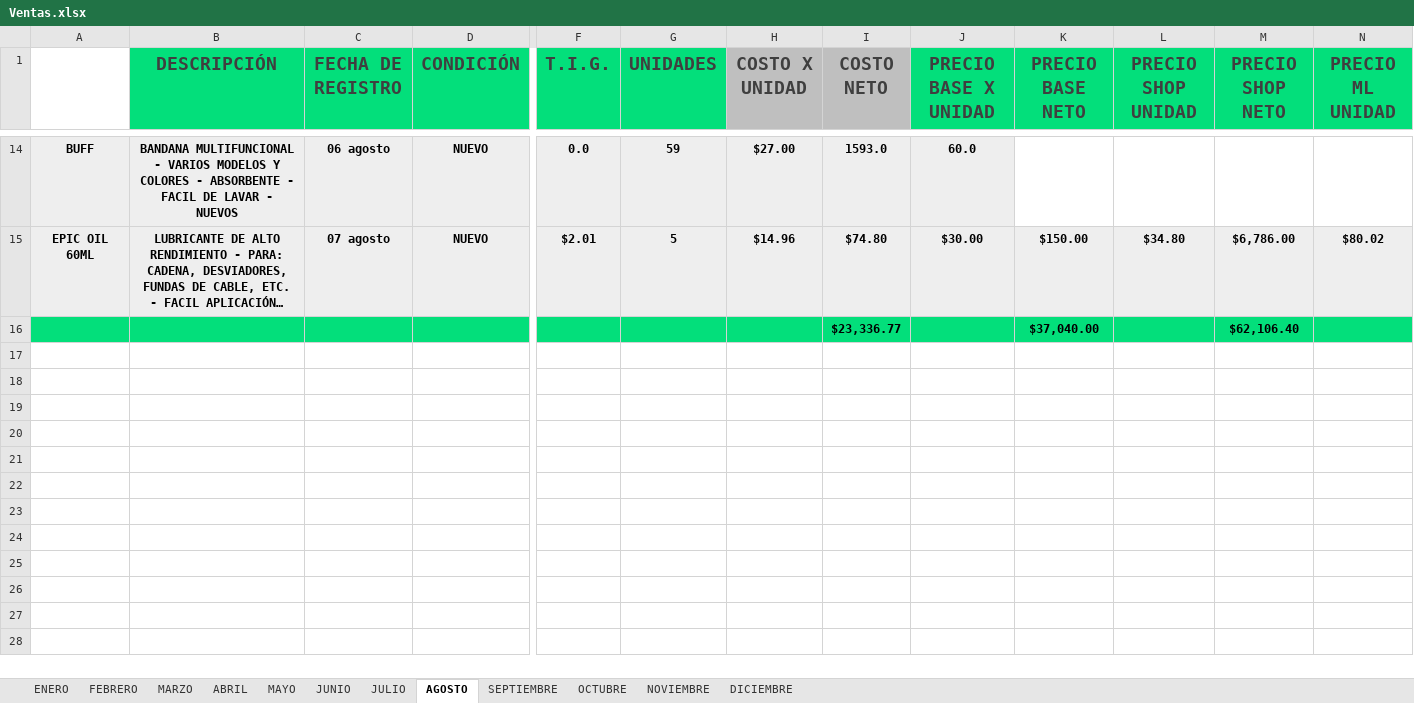
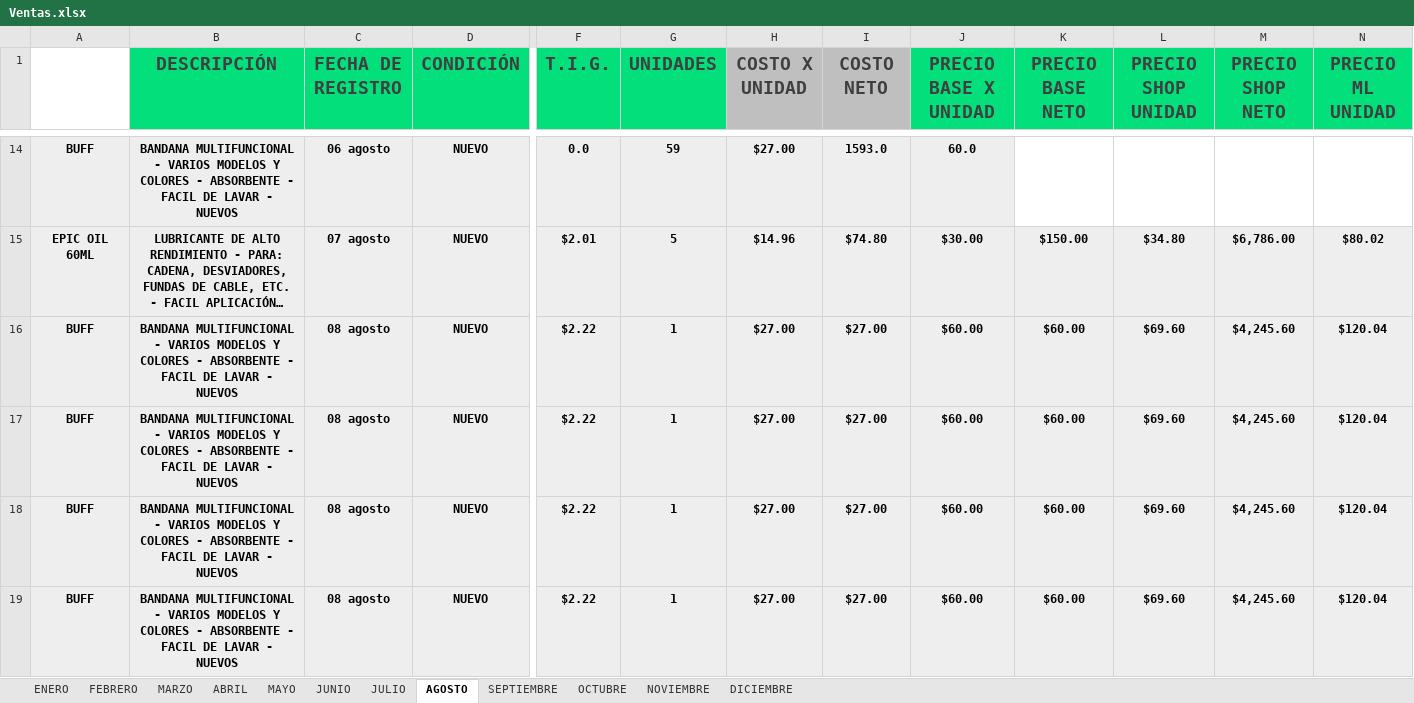
Before and after one commit to Alisbasa/EPIC-MOUNTAIN-SYSTEM, an Excel workbook: JavaApplication19/src/excel/Ventas.xlsx, sheet AGOSTO, drawn as a sheet; only a part is shown, gaps mark what is left out; long unchanged cells end in …; values as stored, in another font and other column widths than the file's, no borders; removed rows and columns are numbered as before the commit, all else as after; rows hold the shown columns only; the diff covers the shown part only; the diff names each change by its address in the sheet, - before the commit and + after, or states it on an @@ line.

```diff
--- a/JavaApplication19/src/excel/Ventas.xlsx (sheet AGOSTO)
+++ b/JavaApplication19/src/excel/Ventas.xlsx (sheet AGOSTO)
-row 16:  |  |  |  |  |  |  | $23,336.77 |  | $37,040.00 |  | $62,106.40
+row 16: BUFF | BANDANA MULTIFUNCIONAL - VARIOS MODELOS Y COLORES - ABSORBENTE - FACIL DE LAVAR - NUEVOS | 08 agosto | NUEVO | $2.22 | 1 | $27.00 | $27.00 | $60.00 | $60.00 | $69.60 | $4,245.60 | $120.04
+row 17: BUFF | BANDANA MULTIFUNCIONAL - VARIOS MODELOS Y COLORES - ABSORBENTE - FACIL DE LAVAR - NUEVOS | 08 agosto | NUEVO | $2.22 | 1 | $27.00 | $27.00 | $60.00 | $60.00 | $69.60 | $4,245.60 | $120.04
+row 18: BUFF | BANDANA MULTIFUNCIONAL - VARIOS MODELOS Y COLORES - ABSORBENTE - FACIL DE LAVAR - NUEVOS | 08 agosto | NUEVO | $2.22 | 1 | $27.00 | $27.00 | $60.00 | $60.00 | $69.60 | $4,245.60 | $120.04
+row 19: BUFF | BANDANA MULTIFUNCIONAL - VARIOS MODELOS Y COLORES - ABSORBENTE - FACIL DE LAVAR - NUEVOS | 08 agosto | NUEVO | $2.22 | 1 | $27.00 | $27.00 | $60.00 | $60.00 | $69.60 | $4,245.60 | $120.04
```
Also changed, not shown: 5 added rows elsewhere in this sheet, JavaApplication19/src/excel/DeudasP.xlsx, JavaApplication19/src/excel/Inventario.xlsx, 23 other files.
